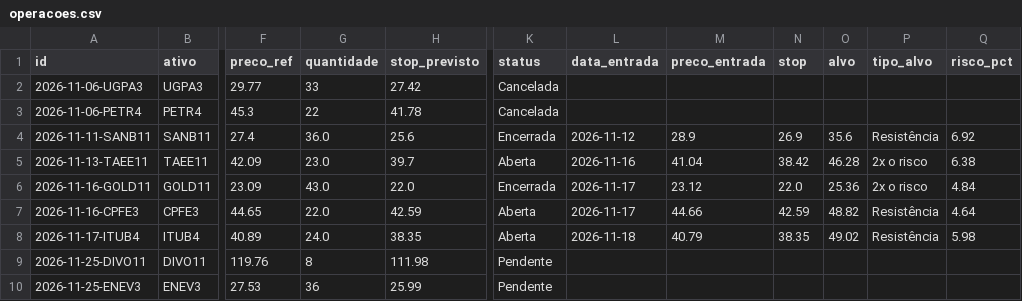
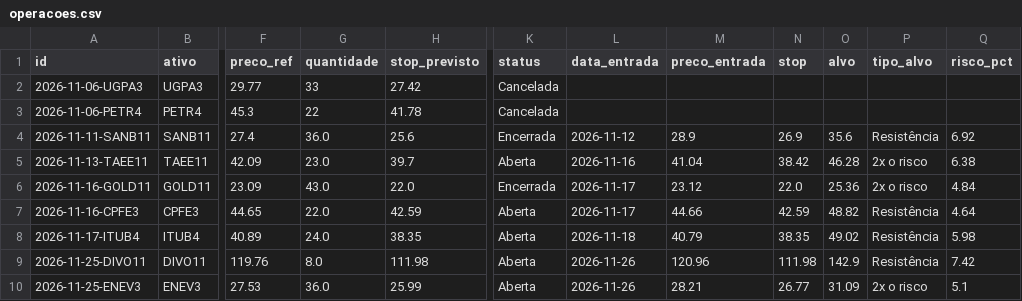
Before and after one commit to giordanybs/Painel-b3, a CSV file: carteira/v2/operacoes.csv, drawn as a sheet; only a part is shown, gaps mark what is left out; the diff names each change by its address in the sheet, - before the commit and + after, or states it on an @@ line.

```diff
--- a/carteira/v2/operacoes.csv
+++ b/carteira/v2/operacoes.csv
-G9 (quantidade): 8
+G9 (quantidade): 8.0
-K9:K10 (status): Pendente
+K9:K10 (status): Aberta
-L9:L10 (data_entrada): (empty)
+L9:L10 (data_entrada): 2026-11-26
-M9 (preco_entrada): (empty)
+M9 (preco_entrada): 120.96
-N9 (stop): (empty)
+N9 (stop): 111.98
-O9 (alvo): (empty)
+O9 (alvo): 142.9
-P9 (tipo_alvo): (empty)
+P9 (tipo_alvo): Resistência
-Q9 (risco_pct): (empty)
+Q9 (risco_pct): 7.42
-G10 (quantidade): 36
+G10 (quantidade): 36.0
-M10 (preco_entrada): (empty)
+M10 (preco_entrada): 28.21
-N10 (stop): (empty)
+N10 (stop): 26.77
-O10 (alvo): (empty)
+O10 (alvo): 31.09
-P10 (tipo_alvo): (empty)
+P10 (tipo_alvo): 2x o risco
-Q10 (risco_pct): (empty)
+Q10 (risco_pct): 5.1
```
Also changed, not shown: carteira/operacoes.csv, 3 other files.
